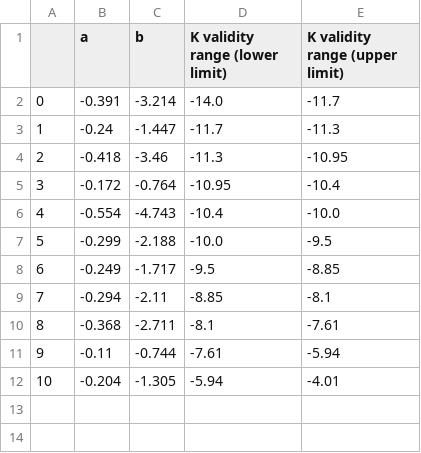
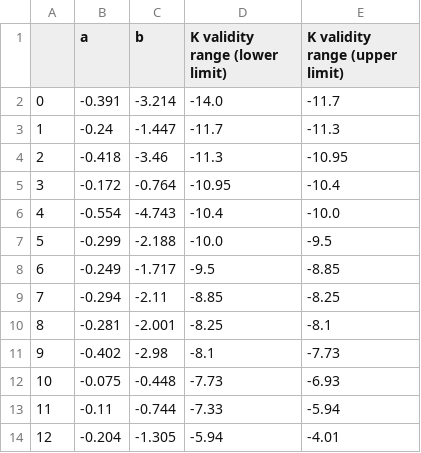
Before and after one commit to Mahdi-Abdollahii/NGC_5128, a CSV file: Data_Relations/Mag_Mass_relation_data_prime_woodley.csv, drawn as a sheet; removed rows and columns are numbered as before the commit, all else as after; the diff names each change by its address in the sheet, - before the commit and + after, or states it on an @@ line.

```diff
--- a/Data_Relations/Mag_Mass_relation_data_prime_woodley.csv
+++ b/Data_Relations/Mag_Mass_relation_data_prime_woodley.csv
-E9 (K validity range (upper limit)): -8.1
+E9 (K validity range (upper limit)): -8.25
-row 10: 8 | -0.368 | -2.711 | -8.1 | -7.61
+row 10: 8 | -0.281 | -2.001 | -8.25 | -8.1
+row 11: 9 | -0.402 | -2.98 | -8.1 | -7.73
+row 12: 10 | -0.075 | -0.448 | -7.73 | -6.93
@@ column A renumbered from row 13 down @@
-D13 (K validity range (lower limit)): -7.61
+D13 (K validity range (lower limit)): -7.33
```
Also changed, not shown: Data_Relations/Mag_Age_relation_data_prime_Yi.csv, Data_Relations/Mag_Age_relation_data_prime_woodley.csv, 1 other file.
